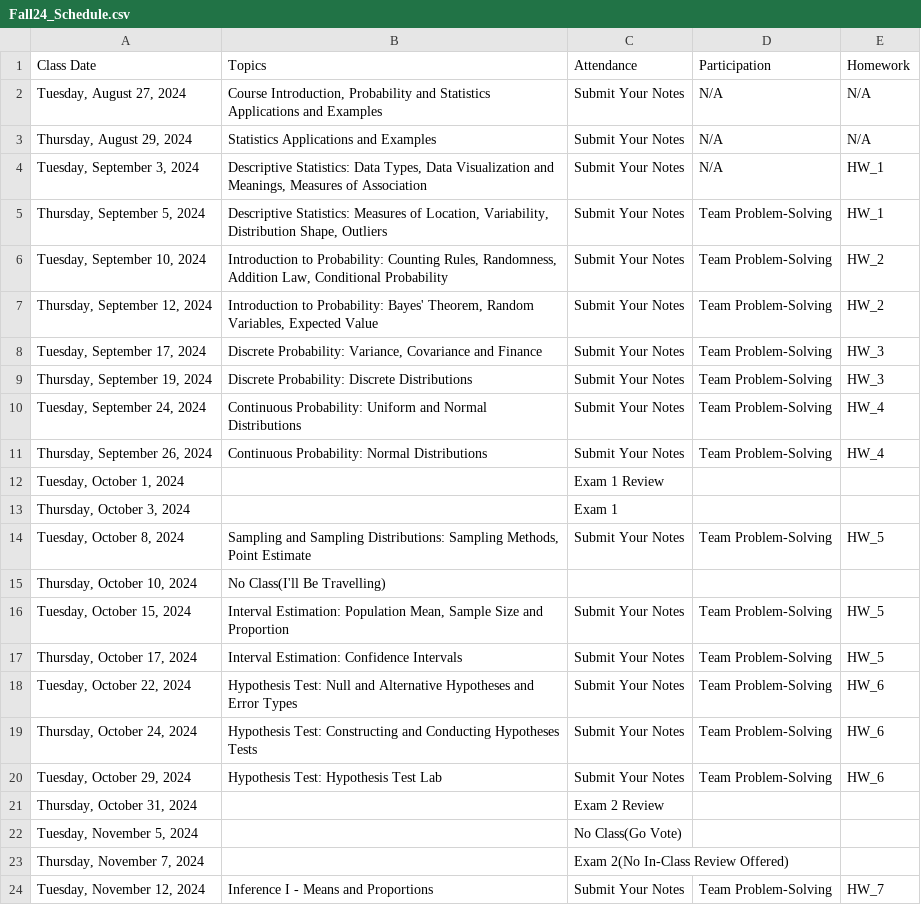
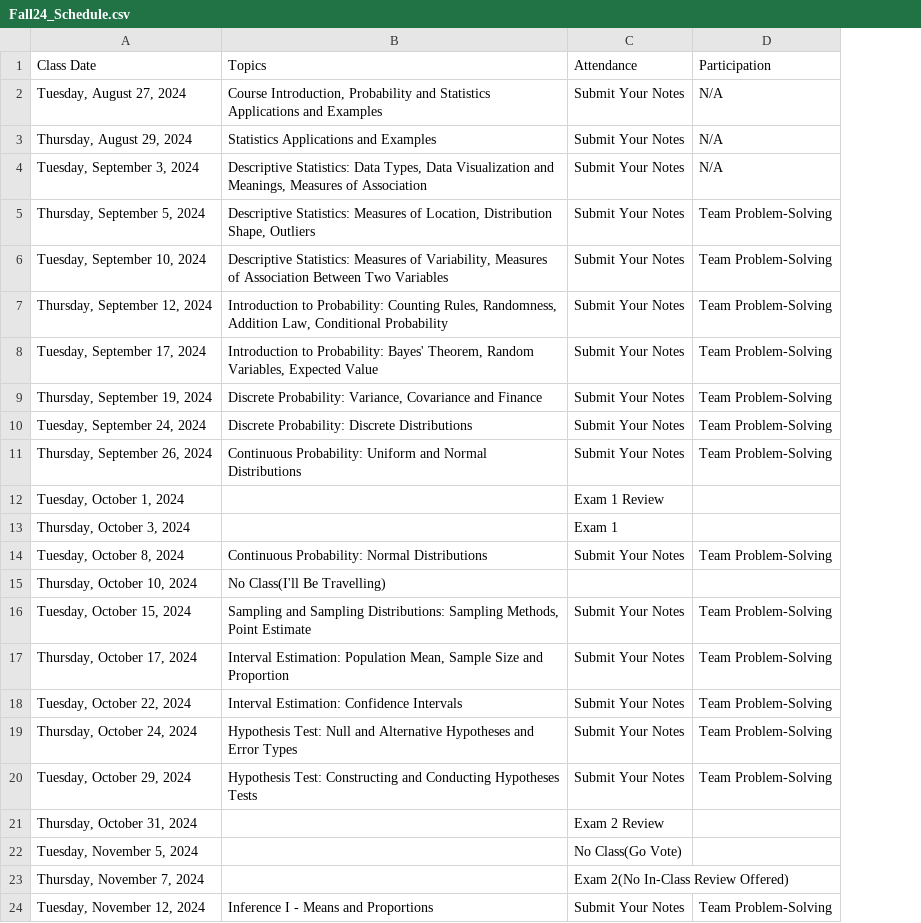
Before and after one commit to IanLiu0313/BAT2301_Spring25, a CSV file: Fall24_Schedule.csv, drawn as a sheet; only a part is shown; the diff names each change by its address in the sheet, - before the commit and + after, or states it on an @@ line.

```diff
--- a/Fall24_Schedule.csv
+++ b/Fall24_Schedule.csv
-column E (Homework), rows 2-24: N/A | N/A | HW_1 | HW_1 | HW_2 | HW_2 | HW_3 | HW_3 | HW_4 | HW_4 |  |  | HW_5 |  | HW_5 | HW_5 | HW_6 | HW_6 | HW_6 |  |  |  | HW_7
-B5 (Topics): …of Location, Variability, Distribution Shape,…
+B5 (Topics): …of Location, Distribution Shape,…
-B6 (Topics): Introduction to Probability: Counting Rules, Randomness, Addition Law, Conditional Probability
+B6 (Topics): Descriptive Statistics: Measures of Variability, Measures of Association Between Two Variables
-B7 (Topics): …to Probability: Bayes' Theorem, Random Variables, Expected Value
+B7 (Topics): …to Probability: Counting Rules, Randomness, Addition Law, Conditional Probability
-B8 (Topics): Discrete Probability: Variance, Covariance and Finance
+B8 (Topics): Introduction to Probability: Bayes' Theorem, Random Variables, Expected Value
-B9 (Topics): Discrete Probability: Discrete Distributions
+B9 (Topics): Discrete Probability: Variance, Covariance and Finance
-B10 (Topics): Continuous Probability: Uniform and Normal Distributions
+B10 (Topics): Discrete Probability: Discrete Distributions
-B11 (Topics): Continuous Probability: Normal Distributions
+B11 (Topics): Continuous Probability: Uniform and Normal Distributions
-B14 (Topics): Sampling and Sampling Distributions: Sampling Methods, Point Estimate
+B14 (Topics): Continuous Probability: Normal Distributions
-B16 (Topics): Interval Estimation: Population Mean, Sample Size and Proportion
+B16 (Topics): Sampling and Sampling Distributions: Sampling Methods, Point Estimate
-B17 (Topics): Interval Estimation: Confidence Intervals
+B17 (Topics): Interval Estimation: Population Mean, Sample Size and Proportion
-B18 (Topics): Hypothesis Test: Null and Alternative Hypotheses and Error Types
+B18 (Topics): Interval Estimation: Confidence Intervals
-B19 (Topics): Hypothesis Test: Constructing and Conducting Hypotheses Tests
+B19 (Topics): Hypothesis Test: Null and Alternative Hypotheses and Error Types
-B20 (Topics): Hypothesis Test: Hypothesis Test Lab
+B20 (Topics): Hypothesis Test: Constructing and Conducting Hypotheses Tests
```
Also changed, not shown: 4 other files.
